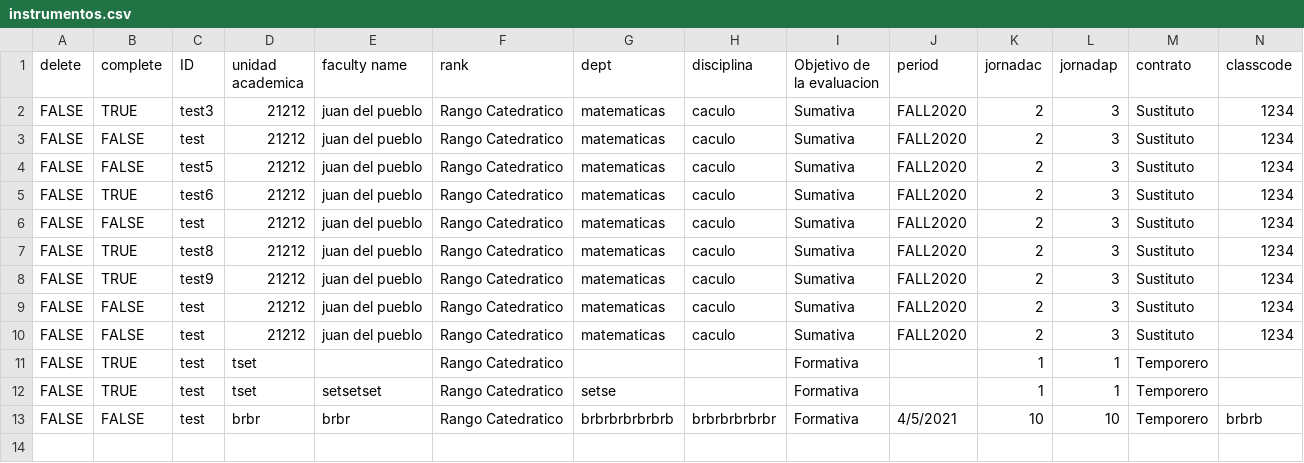
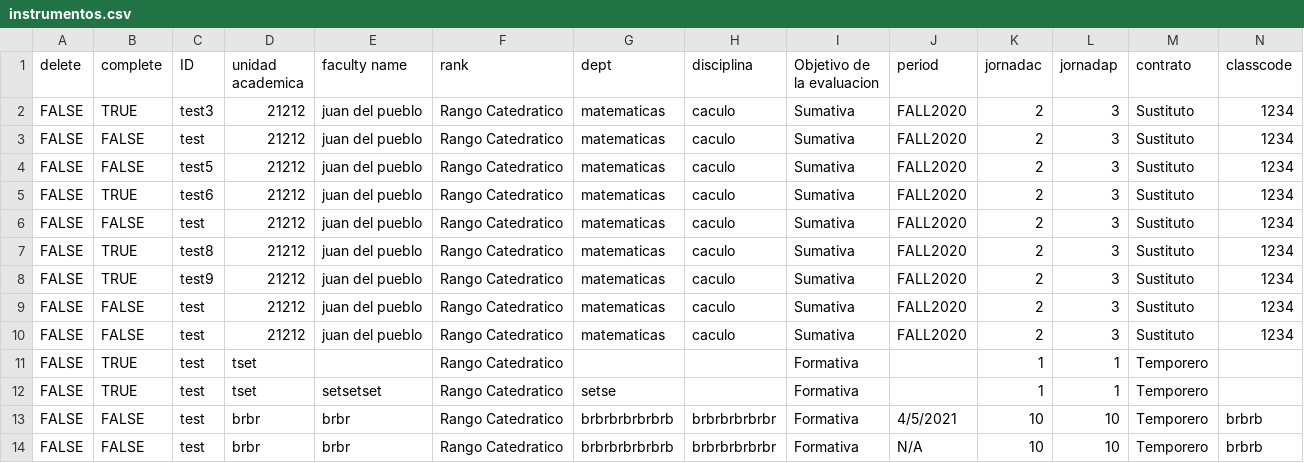
Before and after one commit to Frank393/UIPR_Evaluation_System, a CSV file: instrumentos.csv, drawn as a sheet; only a part is shown; rows hold the shown columns only; the diff names each change by its address in the sheet, - before the commit and + after, or states it on an @@ line.

```diff
--- a/instrumentos.csv
+++ b/instrumentos.csv
+row 14: FALSE | FALSE | test | brbr | brbr | Rango Catedratico | brbrbrbrbrbrb | brbrbrbrbrbr | Formativa | N/A | 10 | 10 | Temporero | brbrb
```
Also changed, not shown: 4 other files.
